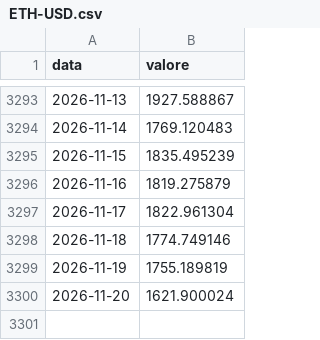
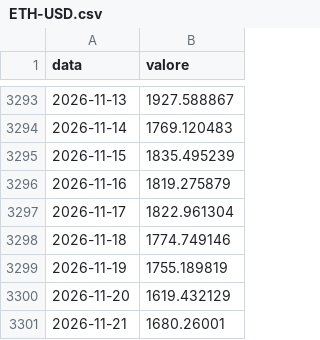
Before and after one commit to yahyaallouchi5-2025/EdgeValor, a CSV file: yahoo/ETH-USD.csv, drawn as a sheet; only a part is shown, gaps mark what is left out.

```diff
--- a/yahoo/ETH-USD.csv
+++ b/yahoo/ETH-USD.csv
@@ -3299,2 +3299,3 @@ data,valore
 2026-11-19,1755.189819
-2026-11-20,1621.900024
+2026-11-20,1619.432129
+2026-11-21,1680.26001
```
Also changed, not shown: yahoo/BTC-USD.csv, yahoo/KWT.csv, 28 other files.
